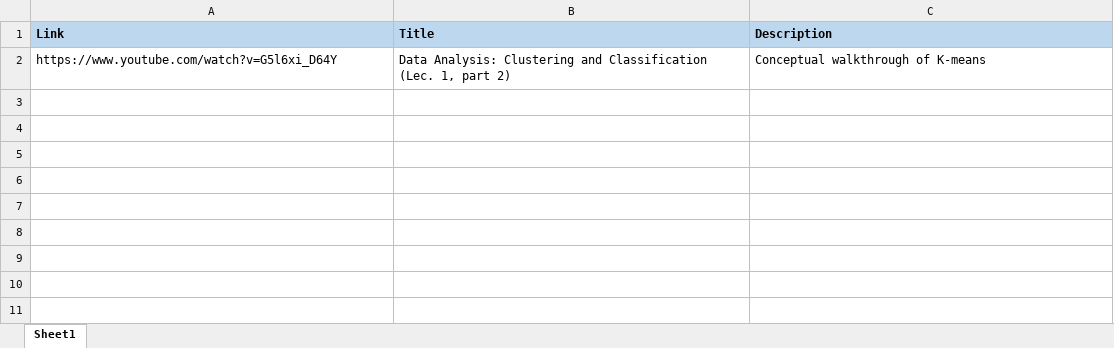
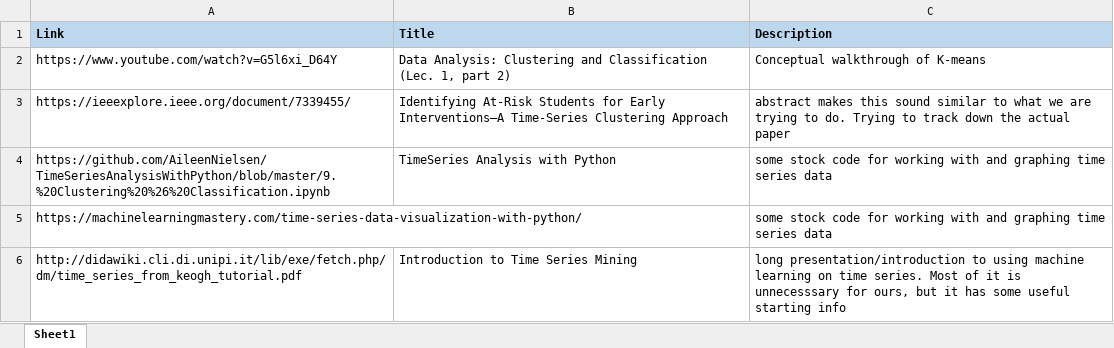
Before and after one commit to cameronsmither/CBE-Progfiles, an Excel workbook: Resouces.xlsx, sheet Sheet1, drawn as a sheet; values as stored, in another font and other column widths than the file's, no borders; the diff names each change by its address in the sheet, - before the commit and + after, or states it on an @@ line.

Commit message:
updating resources

```diff
--- a/Resouces.xlsx (sheet Sheet1)
+++ b/Resouces.xlsx (sheet Sheet1)
+row 3: https://ieeexplore.ieee.org/document/7339455/ | Identifying At-Risk Students for Early Interventions—A Time-Series Clustering Approach | abstract makes this sound similar to what we are trying to do. Trying to track down the actual paper
+row 4: https://github.com/AileenNielsen/TimeSeriesAnalysisWithPython/blob/master/9.%20Clustering%20%26%20Classification.ipynb | TimeSeries Analysis with Python | some stock code for working with and graphing time series data
+row 5: https://machinelearningmastery.com/time-series-data-visualization-with-python/ |  | some stock code for working with and graphing time series data
+row 6: http://didawiki.cli.di.unipi.it/lib/exe/fetch.php/dm/time_series_from_keogh_tutorial.pdf | Introduction to Time Series Mining | long presentation/introduction to using machine learning on time series. Most of it is unnecesssary for ours, but it has some useful starting info
```
